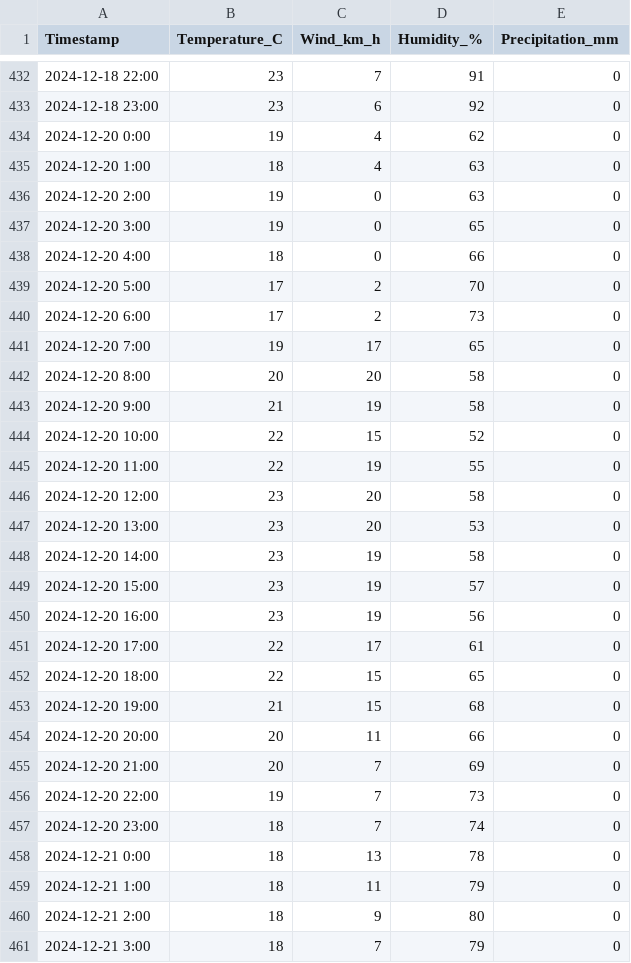
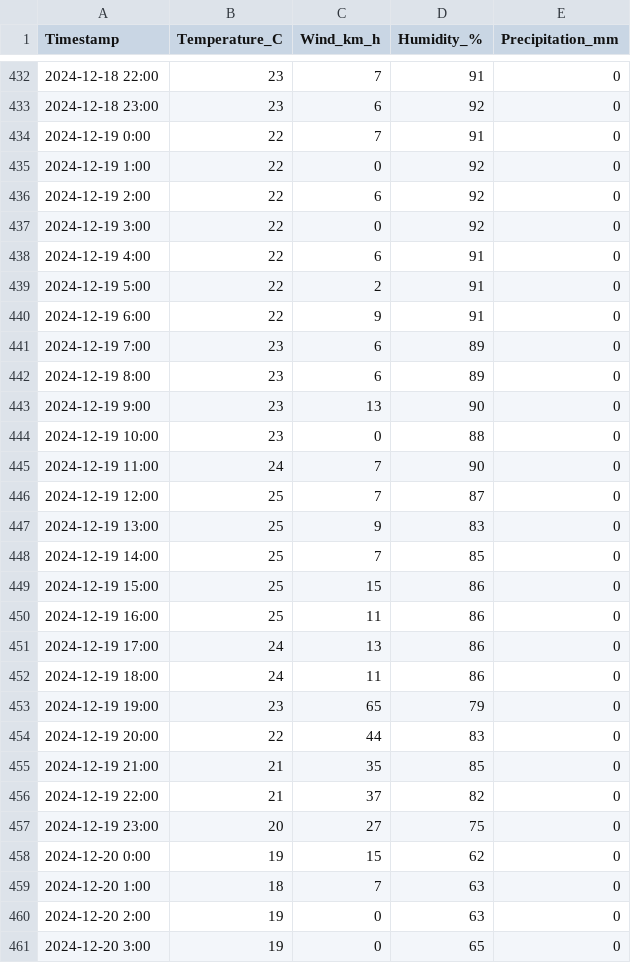
Before and after one commit to xundullah/HAIRO, a CSV file: Data/Raw/RawDataset_Meteorological_Wollongong_01Dec24_to_20Jan25.csv, drawn as a sheet; only a part is shown, gaps mark what is left out; the shorter side is filled out with more unchanged rows.

```diff
--- a/Data/Raw/RawDataset_Meteorological_Wollongong_01Dec24_to_20Jan25.csv
+++ b/Data/Raw/RawDataset_Meteorological_Wollongong_01Dec24_to_20Jan25.csv
@@ -433,4 +433,28 @@ Timestamp,Temperature_C,Wind_km_h,Humidity_%,Precipitation_mm
 2024-12-18 23:00,23,6,92,0
-2024-12-20 0:00,19,4,62,0
-2024-12-20 1:00,18,4,63,0
+2024-12-19 0:00,22,7,91,0
+2024-12-19 1:00,22,0,92,0
+2024-12-19 2:00,22,6,92,0
+2024-12-19 3:00,22,0,92,0
+2024-12-19 4:00,22,6,91,0
+2024-12-19 5:00,22,2,91,0
+2024-12-19 6:00,22,9,91,0
+2024-12-19 7:00,23,6,89,0
+2024-12-19 8:00,23,6,89,0
+2024-12-19 9:00,23,13,90,0
+2024-12-19 10:00,23,0,88,0
+2024-12-19 11:00,24,7,90,0
+2024-12-19 12:00,25,7,87,0
+2024-12-19 13:00,25,9,83,0
+2024-12-19 14:00,25,7,85,0
+2024-12-19 15:00,25,15,86,0
+2024-12-19 16:00,25,11,86,0
+2024-12-19 17:00,24,13,86,0
+2024-12-19 18:00,24,11,86,0
+2024-12-19 19:00,23,65,79,0
+2024-12-19 20:00,22,44,83,0
+2024-12-19 21:00,21,35,85,0
+2024-12-19 22:00,21,37,82,0
+2024-12-19 23:00,20,27,75,0
+2024-12-20 0:00,19,15,62,0
+2024-12-20 1:00,18,7,63,0
 2024-12-20 2:00,19,0,63,0
```
Also changed, not shown: Data/Exp/ProcessedData_Meteorological_Wollongong_01Dec24_to_20Jan25.csv, 19 other files.
